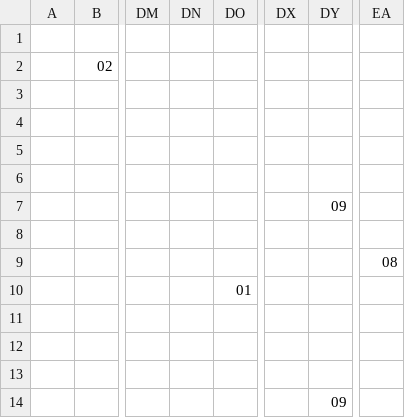
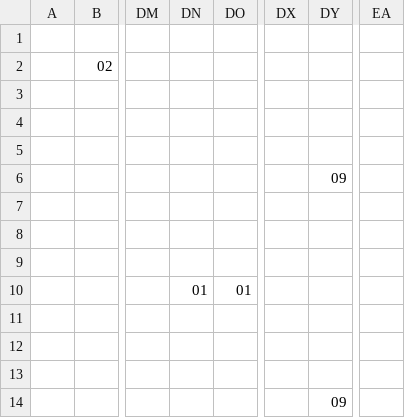
Before and after one commit to TeddyDiSalle/MagicBrosMario, a CSV file: Content/LevelData/1-2/Items1-2.csv, drawn as a sheet; only a part is shown, gaps mark what is left out; the diff names each change by its address in the sheet, - before the commit and + after, or states it on an @@ line.

```diff
--- a/Content/LevelData/1-2/Items1-2.csv
+++ b/Content/LevelData/1-2/Items1-2.csv
-DY6: (empty)
+DY6: 09
-DY7: 09
+DY7: (empty)
-EA9: 08
+EA9: (empty)
-DN10: (empty)
+DN10: 01
```
Also changed, not shown: Content/LevelData/1-2/Blocks1-2.csv, Content/LevelData/1-2/Enemies1-2.csv.
